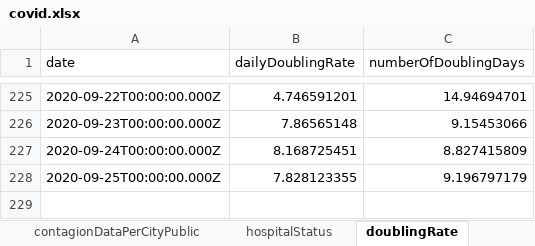
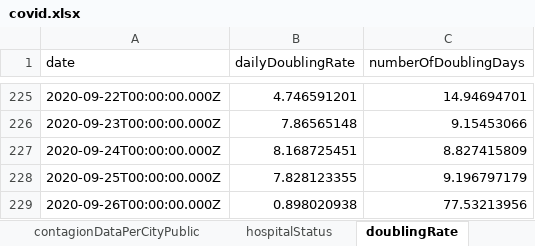
Before and after one commit to erasta/CovidDataIsrael, an Excel workbook: out/covid.xlsx, sheet doublingRate, drawn as a sheet; only a part is shown, gaps mark what is left out; values as stored, in another font and other column widths than the file's, no borders; the diff names each change by its address in the sheet, - before the commit and + after, or states it on an @@ line.

```diff
--- a/out/covid.xlsx (sheet doublingRate)
+++ b/out/covid.xlsx (sheet doublingRate)
+row 229: 2020-09-26T00:00:00.000Z | 0.898020938 | 77.53213956
```
Also changed, not shown: sheet sickPerDateTwoDays, 3 other files.
